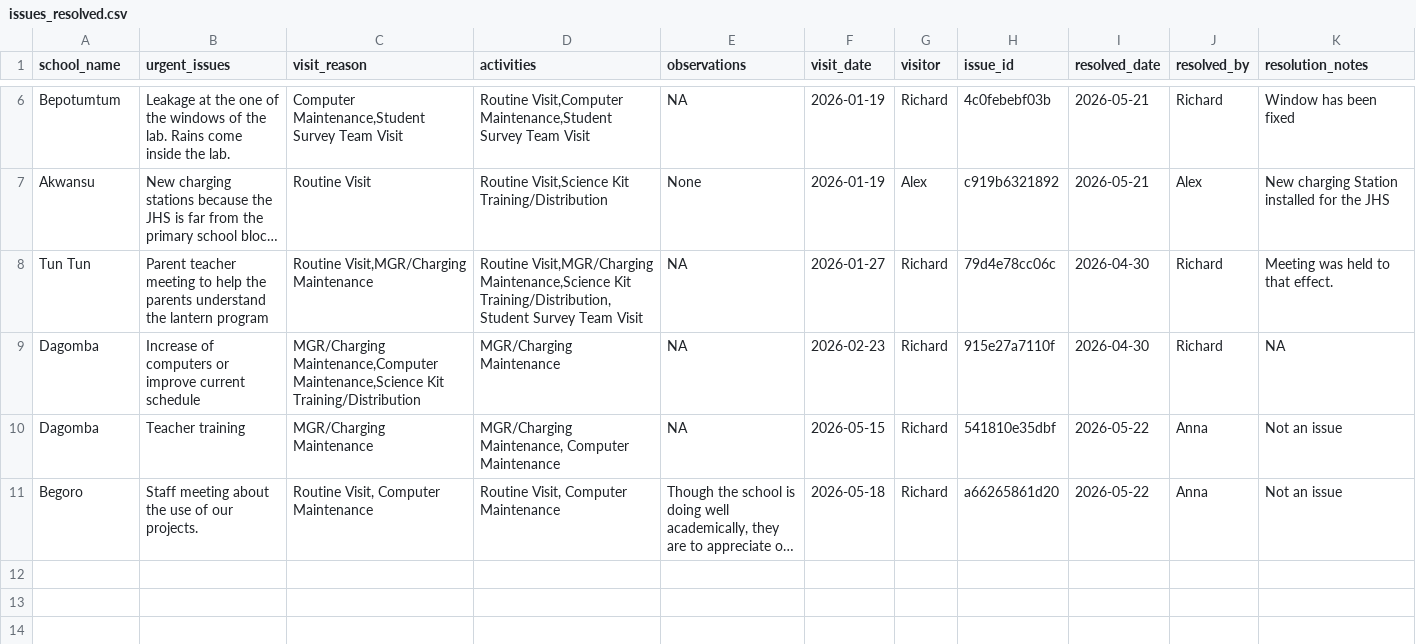
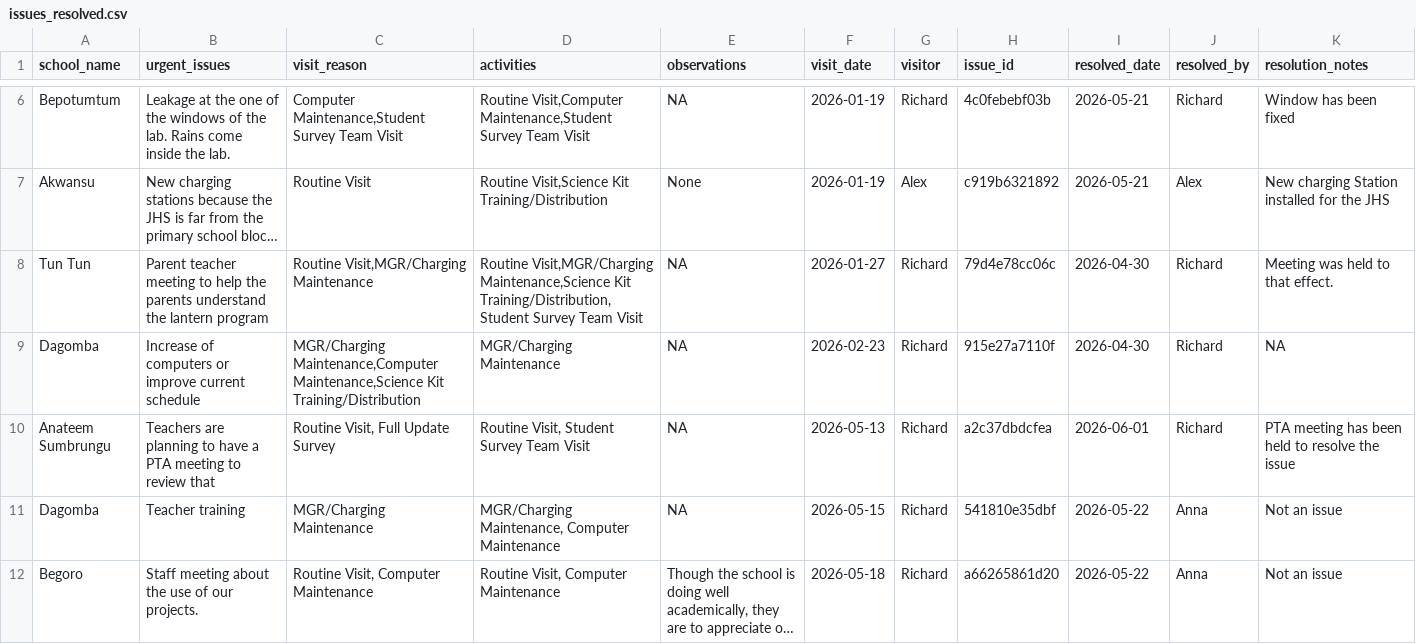
Before and after one commit to EmpowerPlaygrounds/epi-dashboard, a CSV file: data/clean/issues_resolved.csv, drawn as a sheet; only a part is shown, gaps mark what is left out; long unchanged cells end in …; the diff names each change by its address in the sheet, - before the commit and + after, or states it on an @@ line.

```diff
--- a/data/clean/issues_resolved.csv
+++ b/data/clean/issues_resolved.csv
+row 10: Anateem Sumbrungu | Teachers are planning to have a PTA meeting to review that | Routine Visit, Full Update Survey | Routine Visit, Student Survey Team Visit | NA | 2026-05-13 | Richard | a2c37dbdcfea | 2026-06-01 | Richard | PTA meeting has been held to resolve the issue
```
Also changed, not shown: data/clean/full_updates.csv, data/clean/issues_open.csv, 21 other files.
